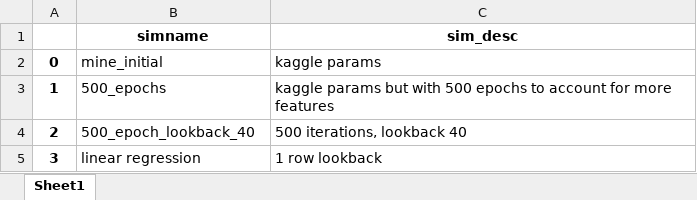
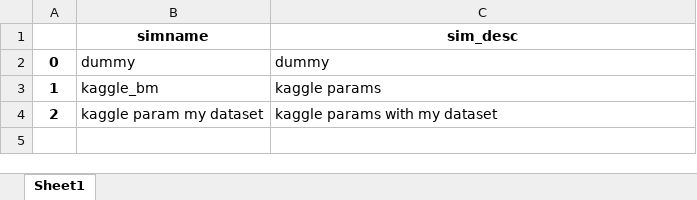
Before and after one commit to kaiaeberli/kai_code, an Excel workbook: capstone_project/sim_log.xlsx, sheet Sheet1, drawn as a sheet; values as stored, in another font and other column widths than the file's, no borders; the diff names each change by its address in the sheet, - before the commit and + after, or states it on an @@ line.

```diff
--- a/capstone_project/sim_log.xlsx (sheet Sheet1)
+++ b/capstone_project/sim_log.xlsx (sheet Sheet1)
-B2 (simname): mine_initial
+B2 (simname): dummy
-C2 (sim_desc): kaggle params
+C2 (sim_desc): dummy
-B3 (simname): 500_epochs
+B3 (simname): kaggle_bm
-C3 (sim_desc): kaggle params but with 500 epochs to account for more features
+C3 (sim_desc): kaggle params
-B4 (simname): 500_epoch_lookback_40
+B4 (simname): kaggle param my dataset
-C4 (sim_desc): 500 iterations, lookback 40
+C4 (sim_desc): kaggle params with my dataset
-row 5: 3 | linear regression | 1 row lookback
```
Also changed, not shown: capstone_project/log_results.xlsx, 18 other files.
